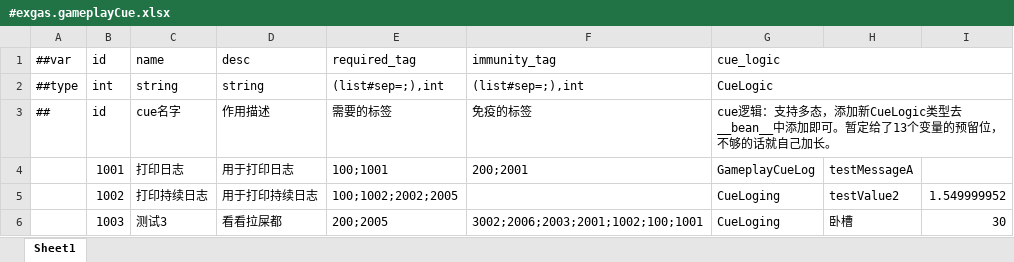
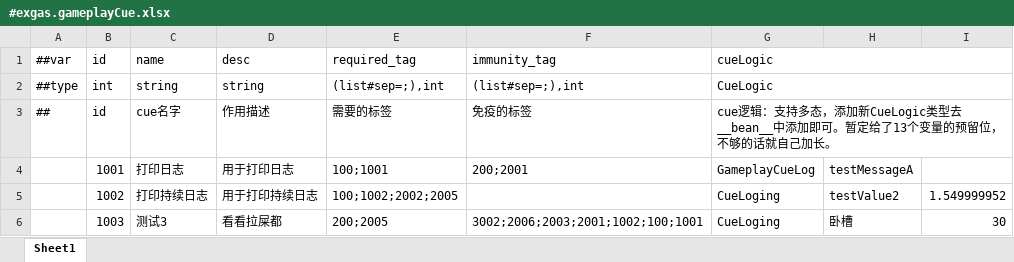
Before and after one commit to No78Vino/gameplay-ability-system-for-unity, an Excel workbook: ProjectConfigTable/exgas_config/Datas/#exgas.gameplayCue.xlsx, sheet Sheet1, drawn as a sheet; values as stored, in another font and other column widths than the file's, no borders; the diff names each change by its address in the sheet, - before the commit and + after, or states it on an @@ line.

```diff
--- a/ProjectConfigTable/exgas_config/Datas/#exgas.gameplayCue.xlsx (sheet Sheet1)
+++ b/ProjectConfigTable/exgas_config/Datas/#exgas.gameplayCue.xlsx (sheet Sheet1)
-G1: cue_logic
+G1: cueLogic
```
Also changed, not shown: ProjectConfigTable/exgas_config/Datas/#exgas.gameplayEffect.xlsx, ProjectConfigTable/exgas_config/Datas/#exgas.mmc.xlsx, 3 other files.
